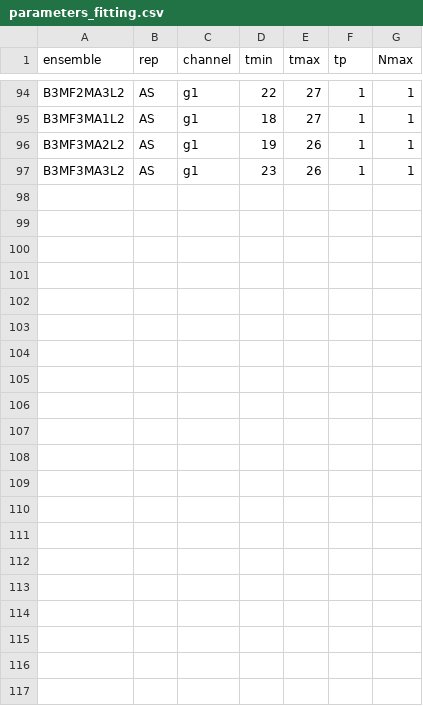
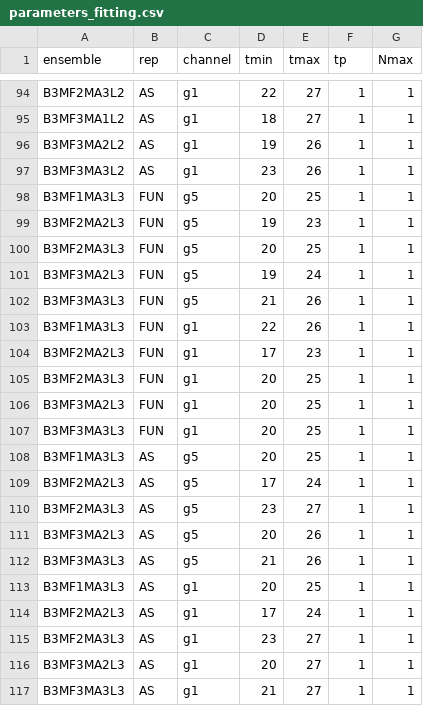
Before and after one commit to kzone-dev/MixedRepSinglets, a CSV file: input/parameters_fitting.csv, drawn as a sheet; only a part is shown, gaps mark what is left out.

```diff
--- a/input/parameters_fitting.csv
+++ b/input/parameters_fitting.csv
@@ -97 +97,21 @@ B3MF3MA2L2;AS;g1;19;26;1;1;
 B3MF3MA3L2;AS;g1;23;26;1;1;
+B3MF1MA3L3;FUN;g5;20;25;1;1
+B3MF2MA2L3;FUN;g5;19;23;1;1
+B3MF2MA3L3;FUN;g5;20;25;1;1
+B3MF3MA2L3;FUN;g5;19;24;1;1
+B3MF3MA3L3;FUN;g5;21;26;1;1
+B3MF1MA3L3;FUN;g1;22;26;1;1
+B3MF2MA2L3;FUN;g1;17;23;1;1
+B3MF2MA3L3;FUN;g1;20;25;1;1
+B3MF3MA2L3;FUN;g1;20;25;1;1
+B3MF3MA3L3;FUN;g1;20;25;1;1
+B3MF1MA3L3;AS;g5;20;25;1;1
+B3MF2MA2L3;AS;g5;17;24;1;1
+B3MF2MA3L3;AS;g5;23;27;1;1
+B3MF3MA2L3;AS;g5;20;26;1;1
+B3MF3MA3L3;AS;g5;21;26;1;1
+B3MF1MA3L3;AS;g1;20;25;1;1
+B3MF2MA2L3;AS;g1;17;24;1;1
+B3MF2MA3L3;AS;g1;23;27;1;1
+B3MF3MA2L3;AS;g1;20;27;1;1
+B3MF3MA3L3;AS;g1;21;27;1;1
```
Also changed, not shown: input/parameters_b6p55.csv, 2 other files.
